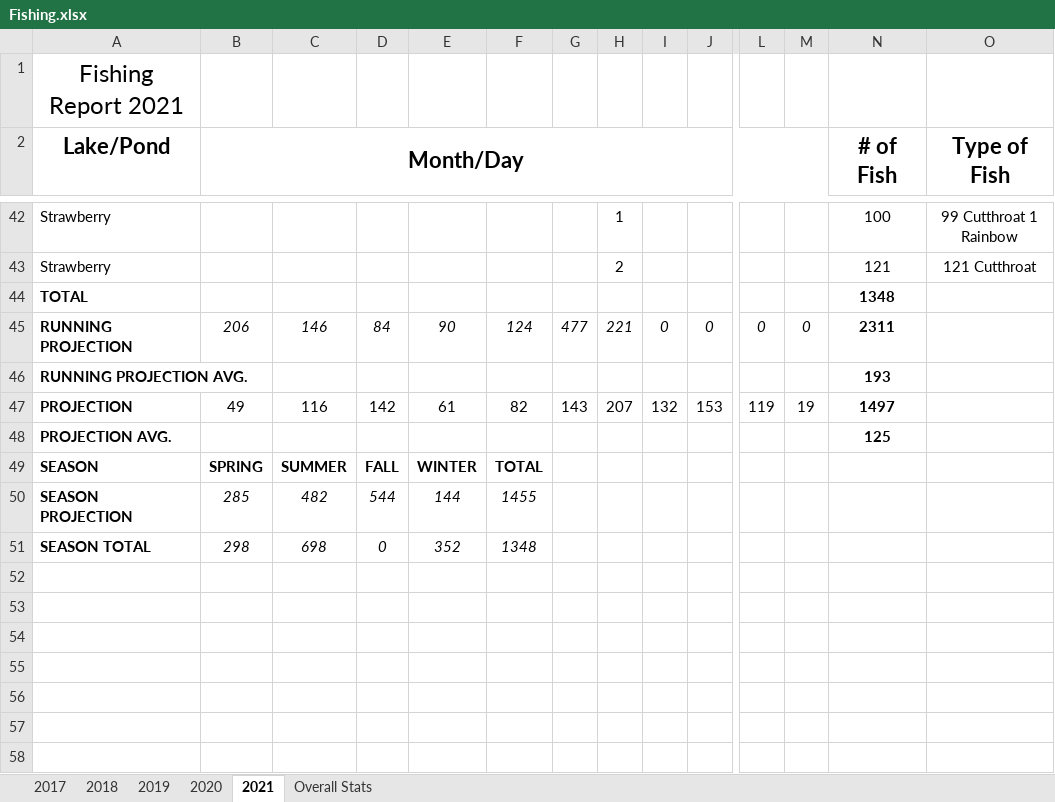
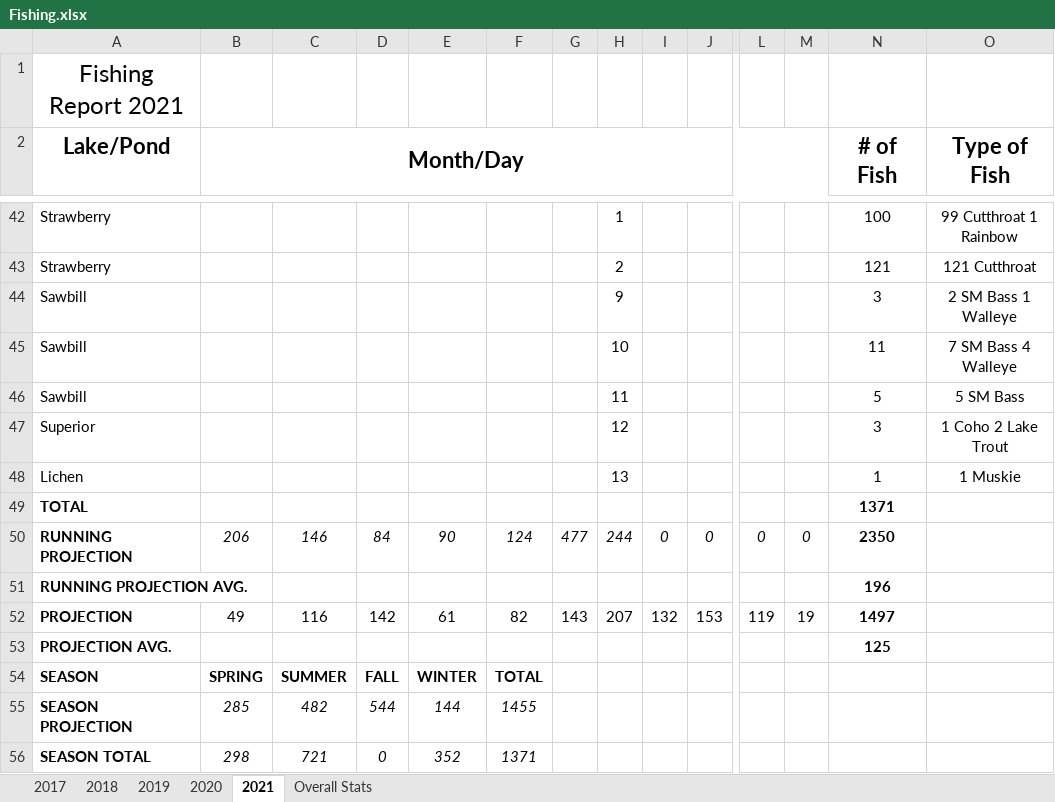
Before and after one commit to muskellunge-tiger/FitzFishing, an Excel workbook: Fishing.xlsx, sheet 2021, drawn as a sheet; only a part is shown, gaps mark what is left out; values as stored, in another font and other column widths than the file's, no borders; conditional formats not drawn; addresses are those after the commit; rows hold the shown columns only; the diff names each change by its address in the sheet, - before the commit and + after, or states it on an @@ line.

Commit message:
Update Fishing.xlsx

```diff
--- a/Fishing.xlsx (sheet 2021)
+++ b/Fishing.xlsx (sheet 2021)
+row 44: Sawbill |  |  |  |  |  |  | 9 |  |  |  |  | 3 | 2 SM Bass 1 Walleye
+row 45: Sawbill |  |  |  |  |  |  | 10 |  |  |  |  | 11 | 7 SM Bass 4 Walleye
+row 46: Sawbill |  |  |  |  |  |  | 11 |  |  |  |  | 5 | 5 SM Bass
+row 47: Superior |  |  |  |  |  |  | 12 |  |  |  |  | 3 | 1 Coho 2 Lake Trout
+row 48: Lichen |  |  |  |  |  |  | 13 |  |  |  |  | 1 | 1 Muskie
-N49 (# of Fish): 1348
+N49 (# of Fish): 1371
-H50: 221
+H50: 244
-N50 (# of Fish): 2311
+N50 (# of Fish): 2350
-N51 (# of Fish): 193
+N51 (# of Fish): 196
-C56: 698
+C56: 721
-F56: 1348
+F56: 1371
```
Also changed, not shown: formulas that keep their value.
